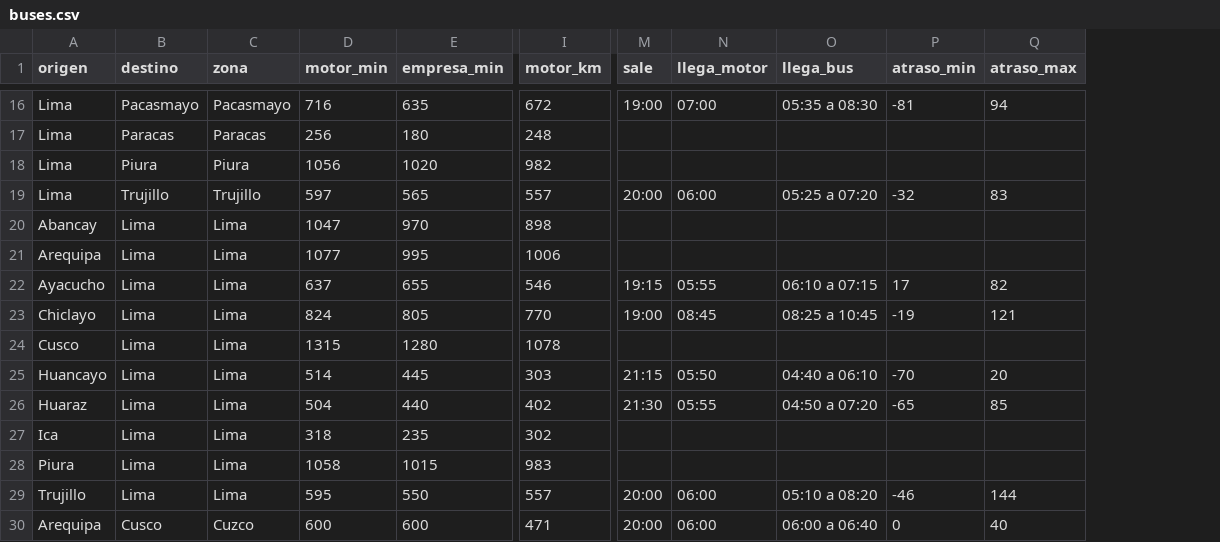
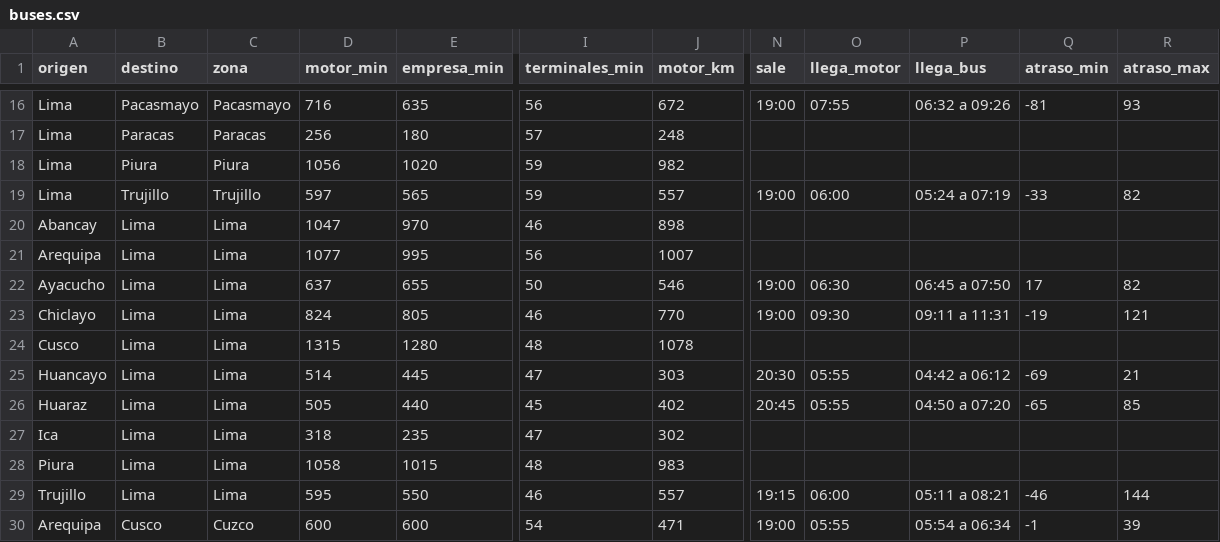
Before and after one commit to oswaldoaqm/Alejandros-Team, a CSV file: data/evaluacion/resultados/buses.csv, drawn as a sheet; only a part is shown, gaps mark what is left out; addresses are those after the commit; the diff covers the shown part only; the diff names each change by its address in the sheet, - before the commit and + after, or states it on an @@ line.

```diff
--- a/data/evaluacion/resultados/buses.csv
+++ b/data/evaluacion/resultados/buses.csv
+column I (terminales_min), rows 16-30: 56 | 57 | 59 | 59 | 46 | 56 | 50 | 46 | 48 | 47 | 45 | 47 | 48 | 46 | 54
-O16 (llega_motor): 07:00
+O16 (llega_motor): 07:55
-P16 (llega_bus): 05:35 a 08:30
+P16 (llega_bus): 06:32 a 09:26
-R16 (atraso_max): 94
+R16 (atraso_max): 93
-N19 (sale): 20:00
+N19 (sale): 19:00
-P19 (llega_bus): 05:25 a 07:20
+P19 (llega_bus): 05:24 a 07:19
-Q19 (atraso_min): -32
+Q19 (atraso_min): -33
-R19 (atraso_max): 83
+R19 (atraso_max): 82
-J21 (motor_km): 1006
+J21 (motor_km): 1007
-N22 (sale): 19:15
+N22 (sale): 19:00
-O22 (llega_motor): 05:55
+O22 (llega_motor): 06:30
-P22 (llega_bus): 06:10 a 07:15
+P22 (llega_bus): 06:45 a 07:50
-O23 (llega_motor): 08:45
+O23 (llega_motor): 09:30
-P23 (llega_bus): 08:25 a 10:45
+P23 (llega_bus): 09:11 a 11:31
-N25 (sale): 21:15
+N25 (sale): 20:30
-O25 (llega_motor): 05:50
+O25 (llega_motor): 05:55
-P25 (llega_bus): 04:40 a 06:10
+P25 (llega_bus): 04:42 a 06:12
-Q25 (atraso_min): -70
+Q25 (atraso_min): -69
-R25 (atraso_max): 20
+R25 (atraso_max): 21
-D26 (motor_min): 504
+D26 (motor_min): 505
-N26 (sale): 21:30
+N26 (sale): 20:45
-N29 (sale): 20:00
+N29 (sale): 19:15
-P29 (llega_bus): 05:10 a 08:20
+P29 (llega_bus): 05:11 a 08:21
-N30 (sale): 20:00
+N30 (sale): 19:00
-O30 (llega_motor): 06:00
+O30 (llega_motor): 05:55
-P30 (llega_bus): 06:00 a 06:40
+P30 (llega_bus): 05:54 a 06:34
-Q30 (atraso_min): 0
+Q30 (atraso_min): -1
-R30 (atraso_max): 40
+R30 (atraso_max): 39
```
Also changed, not shown: 29 edited cells elsewhere in this file, data/evaluacion/resultados/optimo.csv, data/evaluacion/resultados/presupuesto.csv, 4 other files.
